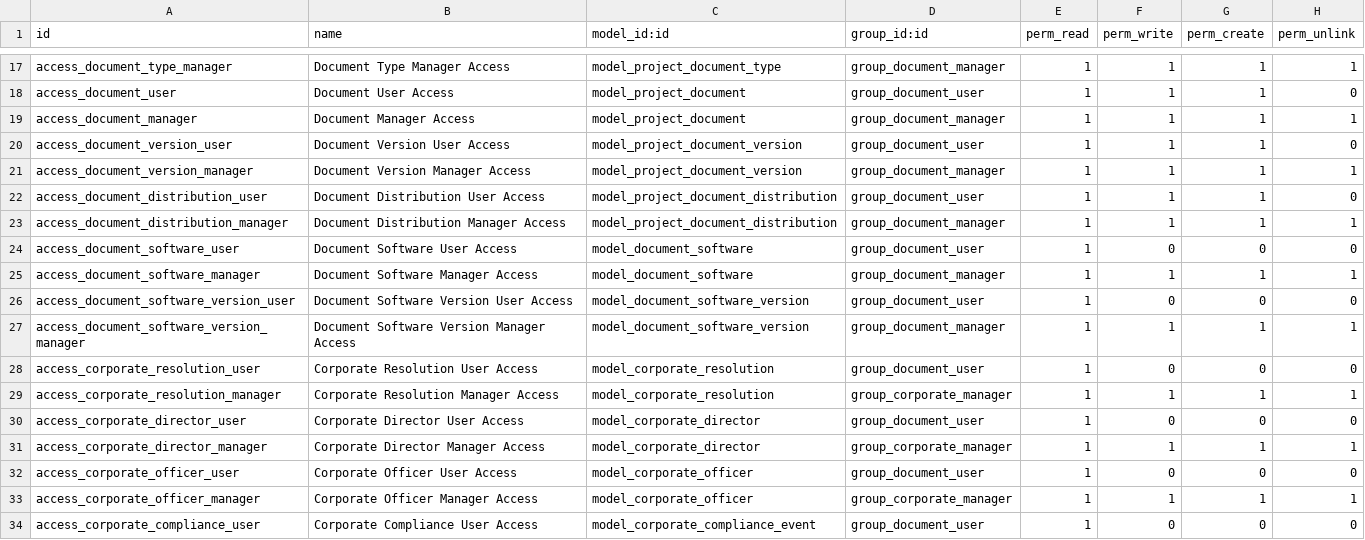
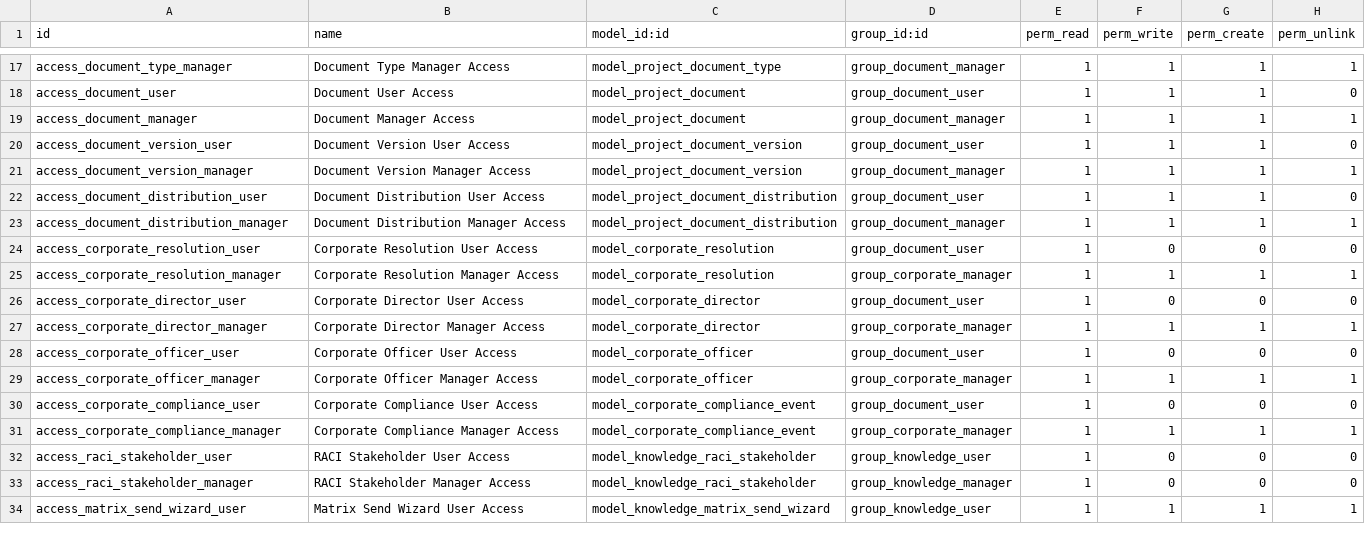
Before and after one commit to Symbifox/odoo-modules, a CSV file: project_knowledge_matrix/security/ir.model.access.csv, drawn as a sheet; only a part is shown, gaps mark what is left out; the shorter side is filled out with more unchanged rows; the diff names each change by its address in the sheet, - before the commit and + after, or states it on an @@ line.

Commit message:
project_knowledge_matrix: slimming, a test suite, and three fixes (v18.0.11.1.0)
Catch-up release covering everything since 18.0.10.3.0. The intermediate state
was never pushed, so this is a single commit; see the module CHANGELOG section
in README.md for the per-version breakdown.

18.0.11.0.0 — slimming. The software catalogue (document.software and
document.software.version) is removed: it carried no records and no attached
documents. The hr dependency is removed with it — two typed Many2one fields to
hr.department made it a hard dependency for a field almost never filled, and a
fresh install now pulls six fewer modules. The two N+1 computations behind the
document and version counters are rewritten as a single _read_group with the
@api.depends they were missing; on a two-hundred-document list the counters go
from adding roughly 300 ms to adding about 10.

18.0.11.1.0 — a test suite, and the three defects writing it surfaced.

action_supersede copied a knowledge item without changing decision_id, which is
unique per matrix, so the "Supersede" button raised a database error on every
call. The successor now takes the first free number of the same prefix.

recipient_name on a distribution is a stored computed field whose dependencies
ignored the linked record's name, so a contact renamed after the fact kept its
old name on screen, in reports and in acknowledgment reminders. A post-migration
replays the existing rows.

The "Restricted" mask on a credential is decided from the current user's groups,
but neither decrypted field declared it. Within a single transaction, a secret
read by a manager came back in clear for the next read, whoever made it.
depends_context is now set on password and api_key.

knowledge.dashboard was a Model with _auto = False, which made Odoo log "has no
table" at ERROR level on every registry load and then try to recreate the table.
It is now an AbstractModel.

60 tests, run green on a fresh install, and each one seen to fail: four
mutations were injected to confirm the suite bites rather than decorates.

```diff
--- a/project_knowledge_matrix/security/ir.model.access.csv
+++ b/project_knowledge_matrix/security/ir.model.access.csv
-row 24: access_document_software_user | Document Software User Access | model_document_software | group_document_user | 1 | 0 | 0 | 0
-row 25: access_document_software_manager | Document Software Manager Access | model_document_software | group_document_manager | 1 | 1 | 1 | 1
-row 26: access_document_software_version_user | Document Software Version User Access | model_document_software_version | group_document_user | 1 | 0 | 0 | 0
-row 27: access_document_software_version_manager | Document Software Version Manager Access | model_document_software_version | group_document_manager | 1 | 1 | 1 | 1
```
Also changed, not shown: 31 other files.
